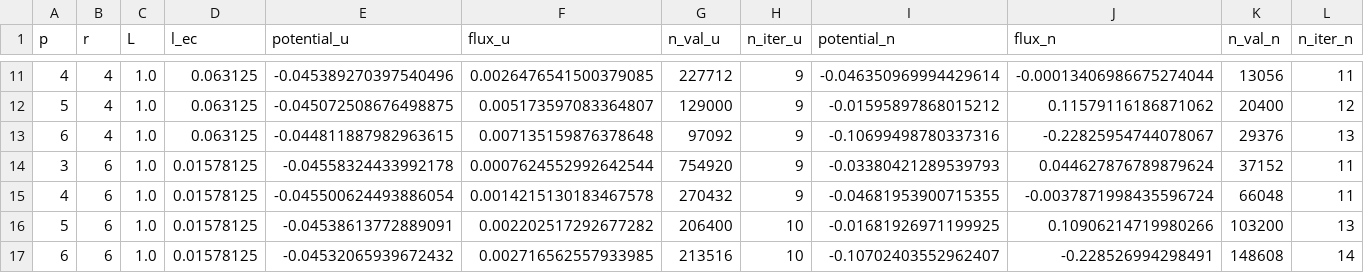
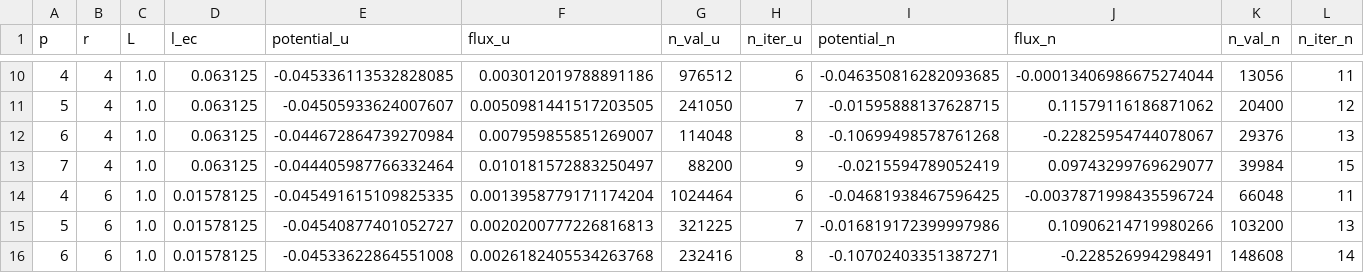
Before and after one commit to xuanzhaogao/four_index_integral_solver, a CSV file: codes/box3d_corrected/data/near_source_cubic_L1.csv, drawn as a sheet; only a part is shown, gaps mark what is left out; the diff covers the shown part only.

```diff
--- a/codes/box3d_corrected/data/near_source_cubic_L1.csv
+++ b/codes/box3d_corrected/data/near_source_cubic_L1.csv
@@ -11,7 +10,7 @@ p,r,L,l_ec,potential_u,flux_u,n_val_u,n_iter_u,potential_n,flux_n,n_val_n,n_iter
-4,4,1.0,0.063125,-0.045389270397540496,0.0026476541500379085,227712,9,-0.046350969994429614,-0.00013406986675274044,13056,11
-5,4,1.0,0.063125,-0.045072508676498875,0.005173597083364807,129000,9,-0.01595897868015212,0.11579116186871062,20400,12
-6,4,1.0,0.063125,-0.044811887982963615,0.007135159876378648,97092,9,-0.10699498780337316,-0.22825954744078067,29376,13
-3,6,1.0,0.01578125,-0.04558324433992178,0.0007624552992642544,754920,9,-0.03380421289539793,0.044627876789879624,37152,11
-4,6,1.0,0.01578125,-0.045500624493886054,0.0014215130183467578,270432,9,-0.04681953900715355,-0.0037871998435596724,66048,11
-5,6,1.0,0.01578125,-0.04538613772889091,0.002202517292677282,206400,10,-0.01681926971199925,0.10906214719980266,103200,13
-6,6,1.0,0.01578125,-0.04532065939672432,0.002716562557933985,213516,10,-0.10702403552962407,-0.228526994298491,148608,14
+4,4,1.0,0.063125,-0.045336113532828085,0.003012019788891186,976512,6,-0.046350816282093685,-0.00013406986675274044,13056,11
+5,4,1.0,0.063125,-0.04505933624007607,0.0050981441517203505,241050,7,-0.01595888137628715,0.11579116186871062,20400,12
+6,4,1.0,0.063125,-0.044672864739270984,0.007959855851269007,114048,8,-0.10699498578761268,-0.22825954744078067,29376,13
+7,4,1.0,0.063125,-0.044405987766332464,0.010181572883250497,88200,9,-0.0215594789052419,0.09743299769629077,39984,15
+4,6,1.0,0.01578125,-0.045491615109825335,0.0013958779171174204,1024464,6,-0.04681938467596425,-0.0037871998435596724,66048,11
+5,6,1.0,0.01578125,-0.04540877401052727,0.0020200777226816813,321225,7,-0.016819172399997986,0.10906214719980266,103200,13
+6,6,1.0,0.01578125,-0.04533622864551008,0.0026182405534263768,232416,8,-0.10702403351387271,-0.228526994298491,148608,14
```
Also changed, not shown: 4 added rows, 4 removed rows and 50 edited cells elsewhere in this file, 14 other files.
